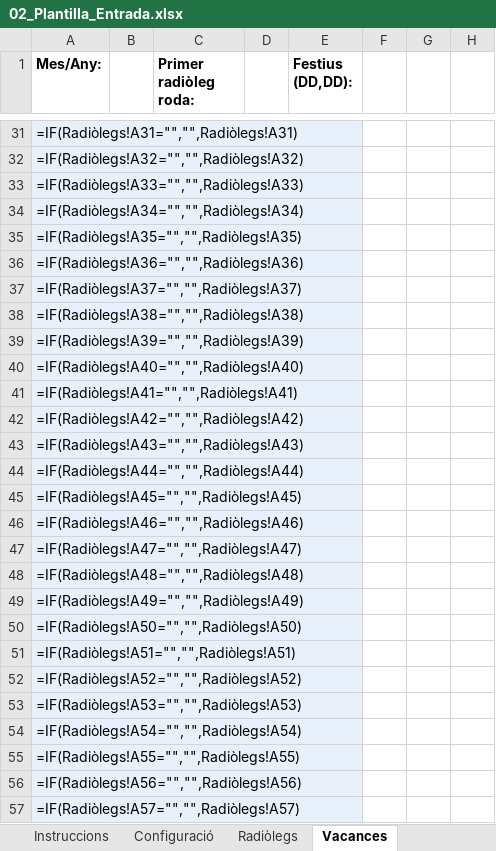
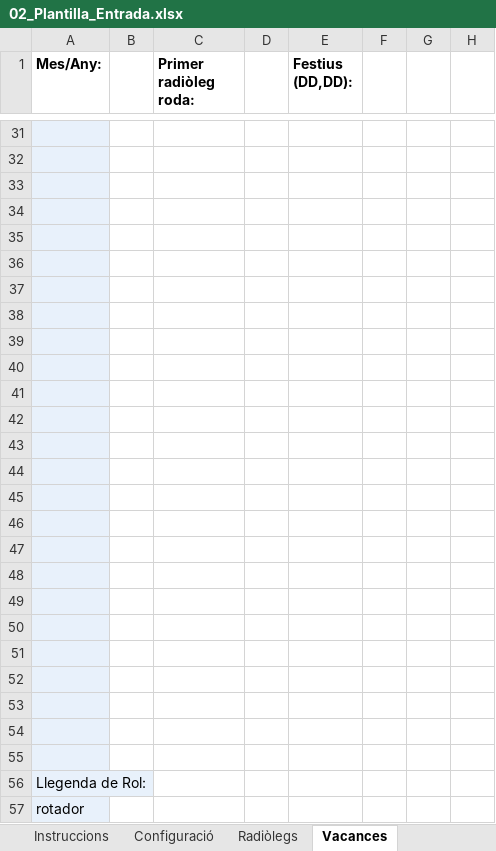
Before and after one commit to Tato14/planning-guardies-app, an Excel workbook: 02_Plantilla_Entrada.xlsx, sheet Vacances, drawn as a sheet; only a part is shown, gaps mark what is left out; values as stored, in another font and other column widths than the file's, no borders; formulas without a stored value are shown as written; the diff covers the shown part only; the diff names each change by its address in the sheet, - before the commit and + after, or states it on an @@ line.

```diff
--- a/02_Plantilla_Entrada.xlsx (sheet Vacances)
+++ b/02_Plantilla_Entrada.xlsx (sheet Vacances)
-A31 (Mes/Any:): =IF(Radiòlegs!A31="","",Radiòlegs!A31)
+A31 (Mes/Any:): (empty)
-A32 (Mes/Any:): =IF(Radiòlegs!A32="","",Radiòlegs!A32)
+A32 (Mes/Any:): (empty)
-A33 (Mes/Any:): =IF(Radiòlegs!A33="","",Radiòlegs!A33)
+A33 (Mes/Any:): (empty)
-A34 (Mes/Any:): =IF(Radiòlegs!A34="","",Radiòlegs!A34)
+A34 (Mes/Any:): (empty)
-A35 (Mes/Any:): =IF(Radiòlegs!A35="","",Radiòlegs!A35)
+A35 (Mes/Any:): (empty)
-A36 (Mes/Any:): =IF(Radiòlegs!A36="","",Radiòlegs!A36)
+A36 (Mes/Any:): (empty)
-A37 (Mes/Any:): =IF(Radiòlegs!A37="","",Radiòlegs!A37)
+A37 (Mes/Any:): (empty)
-A38 (Mes/Any:): =IF(Radiòlegs!A38="","",Radiòlegs!A38)
+A38 (Mes/Any:): (empty)
-A39 (Mes/Any:): =IF(Radiòlegs!A39="","",Radiòlegs!A39)
+A39 (Mes/Any:): (empty)
-A40 (Mes/Any:): =IF(Radiòlegs!A40="","",Radiòlegs!A40)
+A40 (Mes/Any:): (empty)
-A41 (Mes/Any:): =IF(Radiòlegs!A41="","",Radiòlegs!A41)
+A41 (Mes/Any:): (empty)
-A42 (Mes/Any:): =IF(Radiòlegs!A42="","",Radiòlegs!A42)
+A42 (Mes/Any:): (empty)
-A43 (Mes/Any:): =IF(Radiòlegs!A43="","",Radiòlegs!A43)
+A43 (Mes/Any:): (empty)
-A44 (Mes/Any:): =IF(Radiòlegs!A44="","",Radiòlegs!A44)
+A44 (Mes/Any:): (empty)
-A45 (Mes/Any:): =IF(Radiòlegs!A45="","",Radiòlegs!A45)
+A45 (Mes/Any:): (empty)
-A46 (Mes/Any:): =IF(Radiòlegs!A46="","",Radiòlegs!A46)
+A46 (Mes/Any:): (empty)
-A47 (Mes/Any:): =IF(Radiòlegs!A47="","",Radiòlegs!A47)
+A47 (Mes/Any:): (empty)
-A48 (Mes/Any:): =IF(Radiòlegs!A48="","",Radiòlegs!A48)
+A48 (Mes/Any:): (empty)
-A49 (Mes/Any:): =IF(Radiòlegs!A49="","",Radiòlegs!A49)
+A49 (Mes/Any:): (empty)
-A50 (Mes/Any:): =IF(Radiòlegs!A50="","",Radiòlegs!A50)
+A50 (Mes/Any:): (empty)
-A51 (Mes/Any:): =IF(Radiòlegs!A51="","",Radiòlegs!A51)
+A51 (Mes/Any:): (empty)
-A52 (Mes/Any:): =IF(Radiòlegs!A52="","",Radiòlegs!A52)
+A52 (Mes/Any:): (empty)
-A53 (Mes/Any:): =IF(Radiòlegs!A53="","",Radiòlegs!A53)
+A53 (Mes/Any:): (empty)
-A54 (Mes/Any:): =IF(Radiòlegs!A54="","",Radiòlegs!A54)
+A54 (Mes/Any:): (empty)
-A55 (Mes/Any:): =IF(Radiòlegs!A55="","",Radiòlegs!A55)
+A55 (Mes/Any:): (empty)
-A56 (Mes/Any:): =IF(Radiòlegs!A56="","",Radiòlegs!A56)
+A56 (Mes/Any:): Llegenda de Rol:
-A57 (Mes/Any:): =IF(Radiòlegs!A57="","",Radiòlegs!A57)
+A57 (Mes/Any:): rotador
```
Also changed, not shown: 43 edited cells elsewhere in this sheet, 2 other files.
